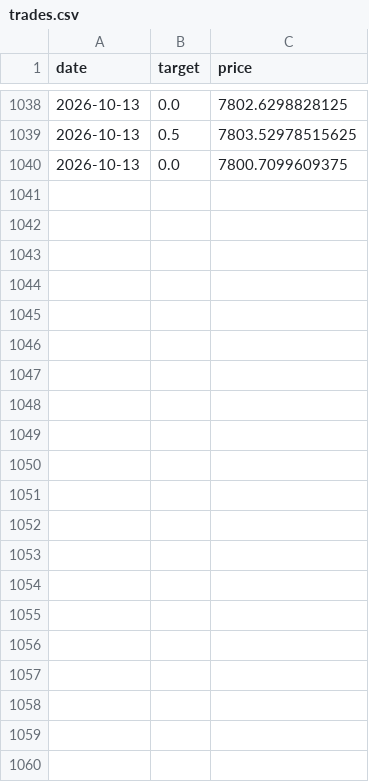
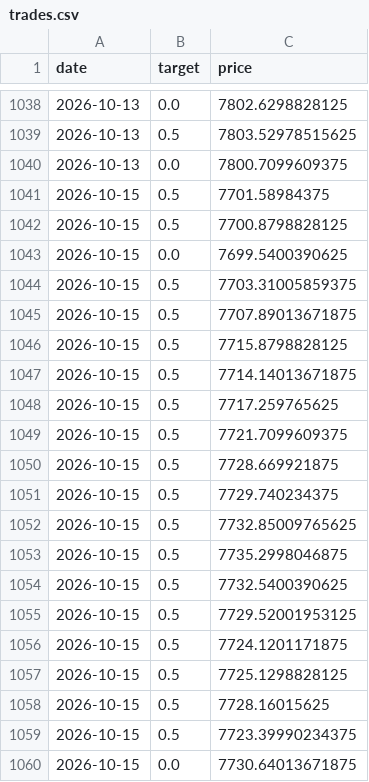
Before and after one commit to tadzikfw-tech/intraday-ema-breakout-demo, a CSV file: data/trades.csv, drawn as a sheet; only a part is shown, gaps mark what is left out.

```diff
--- a/data/trades.csv
+++ b/data/trades.csv
@@ -1040 +1040,21 @@ date,target,price
 2026-10-13,0.0,7800.7099609375
+2026-10-15,0.5,7701.58984375
+2026-10-15,0.5,7700.8798828125
+2026-10-15,0.0,7699.5400390625
+2026-10-15,0.5,7703.31005859375
+2026-10-15,0.5,7707.89013671875
+2026-10-15,0.5,7715.8798828125
+2026-10-15,0.5,7714.14013671875
+2026-10-15,0.5,7717.259765625
+2026-10-15,0.5,7721.7099609375
+2026-10-15,0.5,7728.669921875
+2026-10-15,0.5,7729.740234375
+2026-10-15,0.5,7732.85009765625
+2026-10-15,0.5,7735.2998046875
+2026-10-15,0.5,7732.5400390625
+2026-10-15,0.5,7729.52001953125
+2026-10-15,0.5,7724.1201171875
+2026-10-15,0.5,7725.1298828125
+2026-10-15,0.5,7728.16015625
+2026-10-15,0.5,7723.39990234375
+2026-10-15,0.0,7730.64013671875
```
Also changed, not shown: data/candles_5m.csv, 2 other files.
